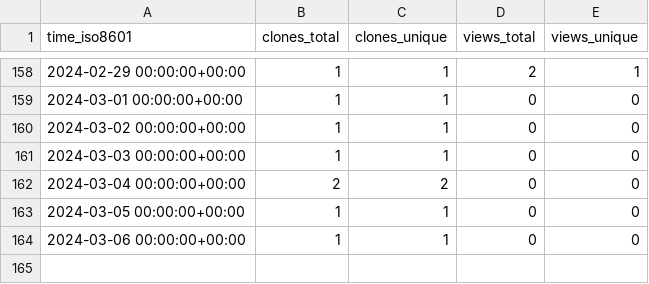
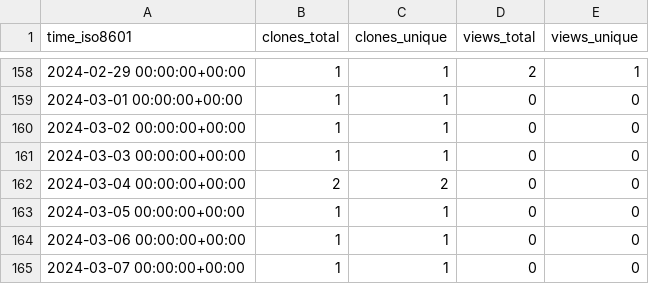
Before and after one commit to ascsn/2023-FRIB-TA-Summer-School, a CSV file: ascsn/2023-FRIB-TA-Summer-School/ghrs-data/views_clones_aggregate.csv, drawn as a sheet; only a part is shown, gaps mark what is left out.

```diff
--- a/ascsn/2023-FRIB-TA-Summer-School/ghrs-data/views_clones_aggregate.csv
+++ b/ascsn/2023-FRIB-TA-Summer-School/ghrs-data/views_clones_aggregate.csv
@@ -164 +164,2 @@ time_iso8601,clones_total,clones_unique,views_total,views_unique
 2024-03-06 00:00:00+00:00,1,1,0,0
+2024-03-07 00:00:00+00:00,1,1,0,0
```
Also changed, not shown: 1 other file.
